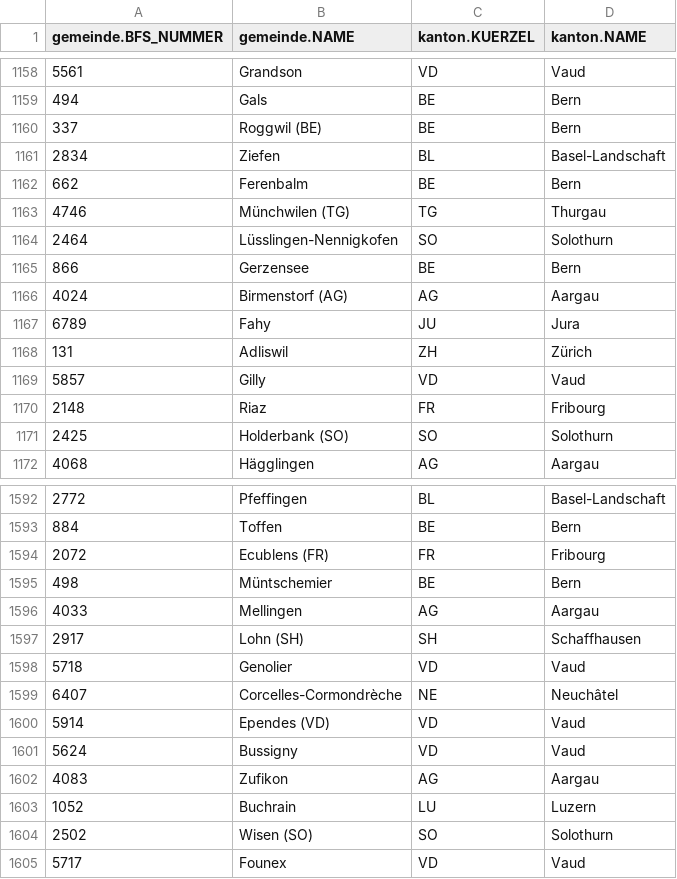
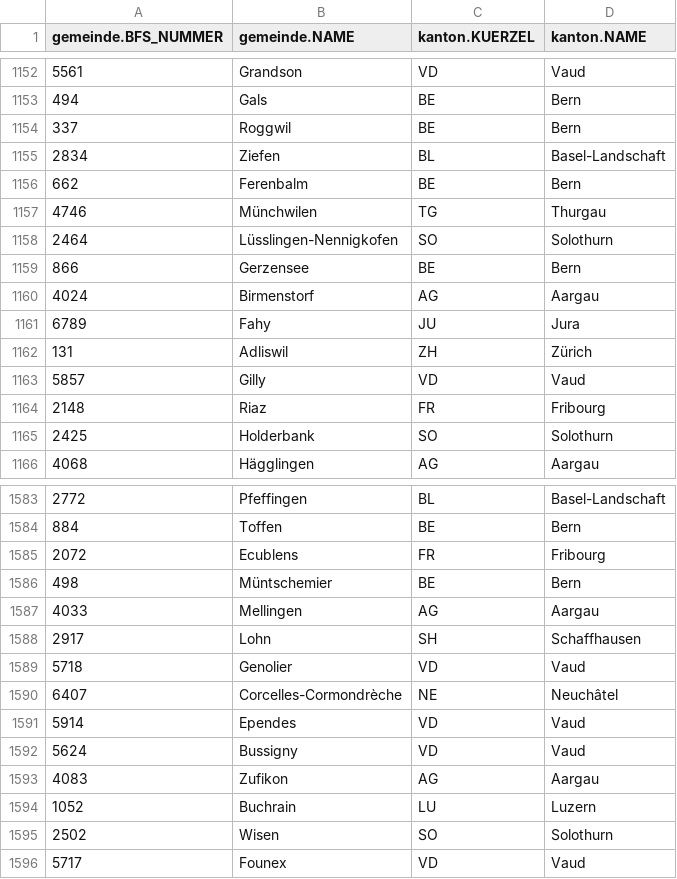
Before and after one commit to cividi/ch-municipalities, a CSV file: data/gemeinden.csv, drawn as a sheet; only a part is shown, gaps mark what is left out; the diff covers the shown part only.

```diff
--- a/data/gemeinden.csv
+++ b/data/gemeinden.csv
@@ -1159,9 +1153,9 @@ gemeinde.BFS_NUMMER,gemeinde.NAME,kanton.KUERZEL,kanton.NAME
 "494",Gals,BE,Bern
-"337",Roggwil (BE),BE,Bern
+"337",Roggwil,BE,Bern
 "2834",Ziefen,BL,Basel-Landschaft
 "662",Ferenbalm,BE,Bern
-"4746",Münchwilen (TG),TG,Thurgau
+"4746",Münchwilen,TG,Thurgau
 "2464",Lüsslingen-Nennigkofen,SO,Solothurn
 "866",Gerzensee,BE,Bern
-"4024",Birmenstorf (AG),AG,Aargau
+"4024",Birmenstorf,AG,Aargau
 "6789",Fahy,JU,Jura
@@ -1170,3 +1164,3 @@ gemeinde.BFS_NUMMER,gemeinde.NAME,kanton.KUERZEL,kanton.NAME
 "2148",Riaz,FR,Fribourg
-"2425",Holderbank (SO),SO,Solothurn
+"2425",Holderbank,SO,Solothurn
 "4068",Hägglingen,AG,Aargau
@@ -1593,9 +1584,9 @@ gemeinde.BFS_NUMMER,gemeinde.NAME,kanton.KUERZEL,kanton.NAME
 "884",Toffen,BE,Bern
-"2072",Ecublens (FR),FR,Fribourg
+"2072",Ecublens,FR,Fribourg
 "498",Müntschemier,BE,Bern
 "4033",Mellingen,AG,Aargau
-"2917",Lohn (SH),SH,Schaffhausen
+"2917",Lohn,SH,Schaffhausen
 "5718",Genolier,VD,Vaud
 "6407",Corcelles-Cormondrèche,NE,Neuchâtel
-"5914",Ependes (VD),VD,Vaud
+"5914",Ependes,VD,Vaud
 "5624",Bussigny,VD,Vaud
@@ -1603,3 +1594,3 @@ gemeinde.BFS_NUMMER,gemeinde.NAME,kanton.KUERZEL,kanton.NAME
 "1052",Buchrain,LU,Luzern
-"2502",Wisen (SO),SO,Solothurn
+"2502",Wisen,SO,Solothurn
 "5717",Founex,VD,Vaud
```
Also changed, not shown: 13 removed rows and 161 edited cells elsewhere in this file, 2 other files.
